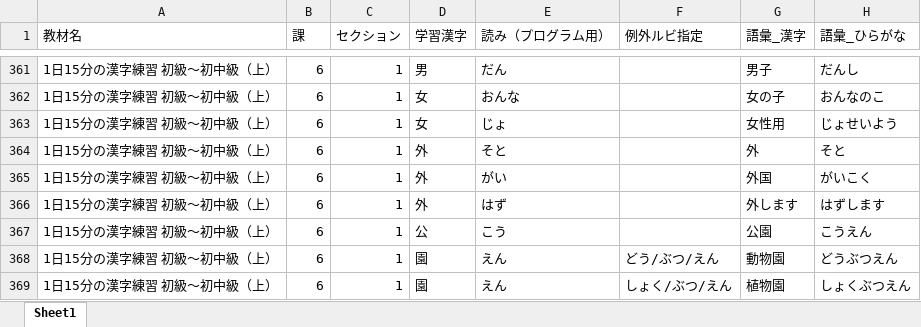
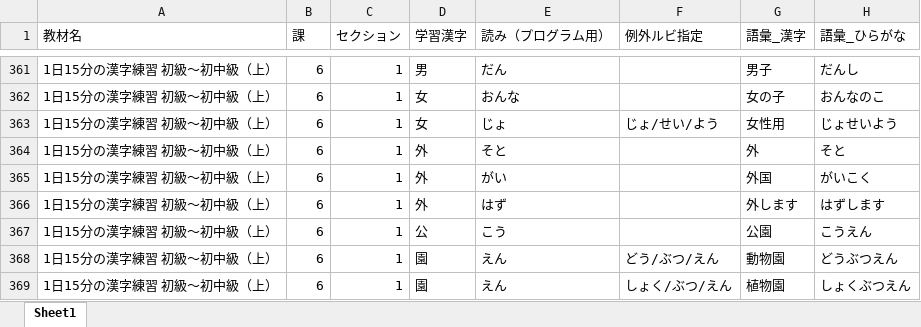
Before and after one commit to ioixi/kanji_drill, an Excel workbook: kanji.xlsx, sheet Sheet1, drawn as a sheet; only a part is shown, gaps mark what is left out; values as stored, in another font and other column widths than the file's, no borders; the diff names each change by its address in the sheet, - before the commit and + after, or states it on an @@ line.

Commit message:
Add files via upload

```diff
--- a/kanji.xlsx (sheet Sheet1)
+++ b/kanji.xlsx (sheet Sheet1)
-F363 (例外ルビ指定): (empty)
+F363 (例外ルビ指定): じょ/せい/よう
```
